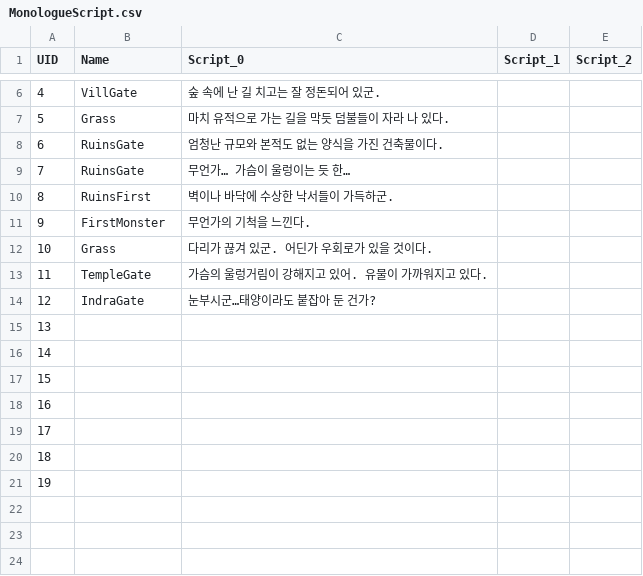
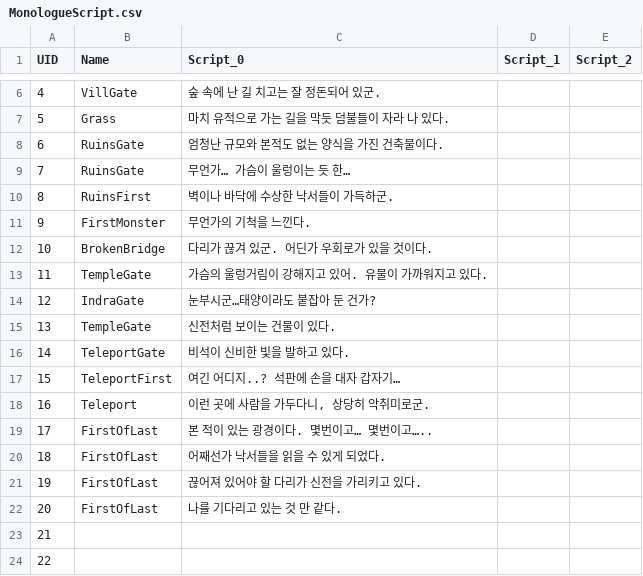
Before and after one commit to lee1030cjs/SemiProject_ActionRPG, a CSV file: ActionRPG/Content/QuestSystem/Tables/MonologueScript.csv, drawn as a sheet; only a part is shown, gaps mark what is left out; removed rows and columns are numbered as before the commit, all else as after; the diff names each change by its address in the sheet, - before the commit and + after, or states it on an @@ line.

```diff
--- a/ActionRPG/Content/QuestSystem/Tables/MonologueScript.csv
+++ b/ActionRPG/Content/QuestSystem/Tables/MonologueScript.csv
-B12 (Name): Grass
+B12 (Name): BrokenBridge
+row 15: 13 | TempleGate | 신전처럼 보이는 건물이 있다.
+row 16: 14 | TeleportGate | 비석이 신비한 빛을 발하고 있다.
+row 17: 15 | TeleportFirst | 여긴 어디지..? 석판에 손을 대자 갑자기…
+row 18: 16 | Teleport | 이런 곳에 사람을 가두다니, 상당히 악취미로군.
+row 19: 17 | FirstOfLast | 본 적이 있는 광경이다. 몇번이고… 몇번이고…..
+row 20: 18 | FirstOfLast | 어째선가 낙서들을 읽을 수 있게 되었다.
+row 21: 19 | FirstOfLast | 끊어져 있어야 할 다리가 신전을 가리키고 있다.
+row 22: 20 | FirstOfLast | 나를 기다리고 있는 것 만 같다.
@@ column A (UID) renumbered between rows 23 and 24 @@
-row 17: 15
-row 18: 16
-row 19: 17
-row 20: 18
-row 21: 19
```
Also changed, not shown: ActionRPG/Content/QuestSystem/Tables/DialogueFragments.csv, ActionRPG/Content/QuestSystem/Tables/DialogueNames.csv, 6 other files.
